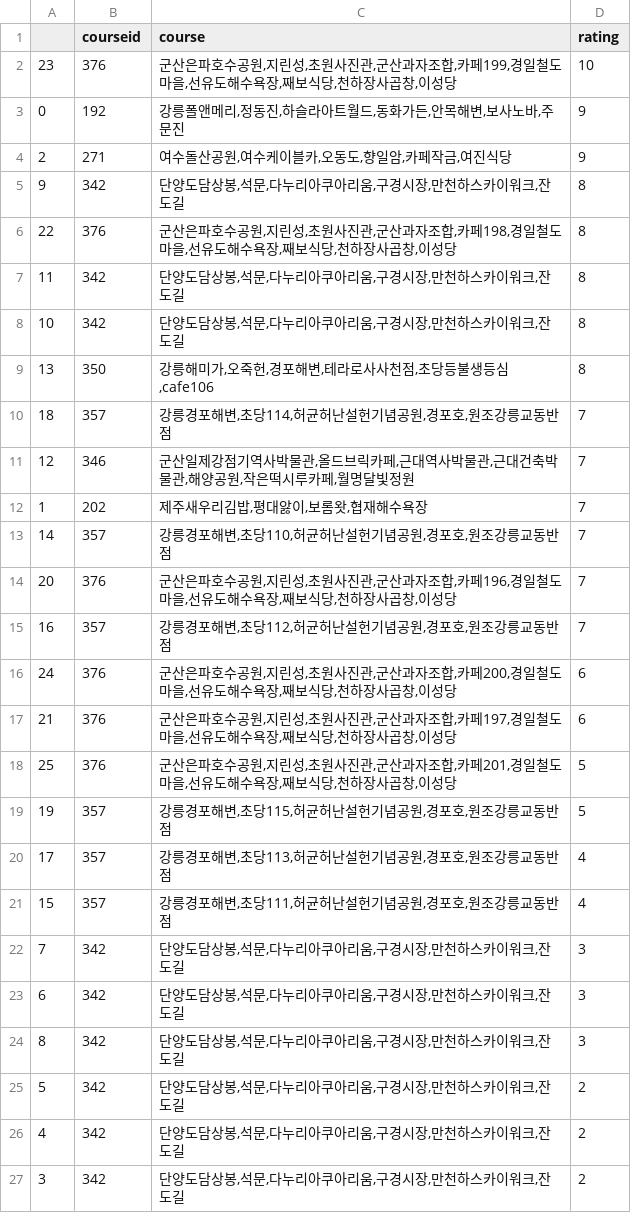
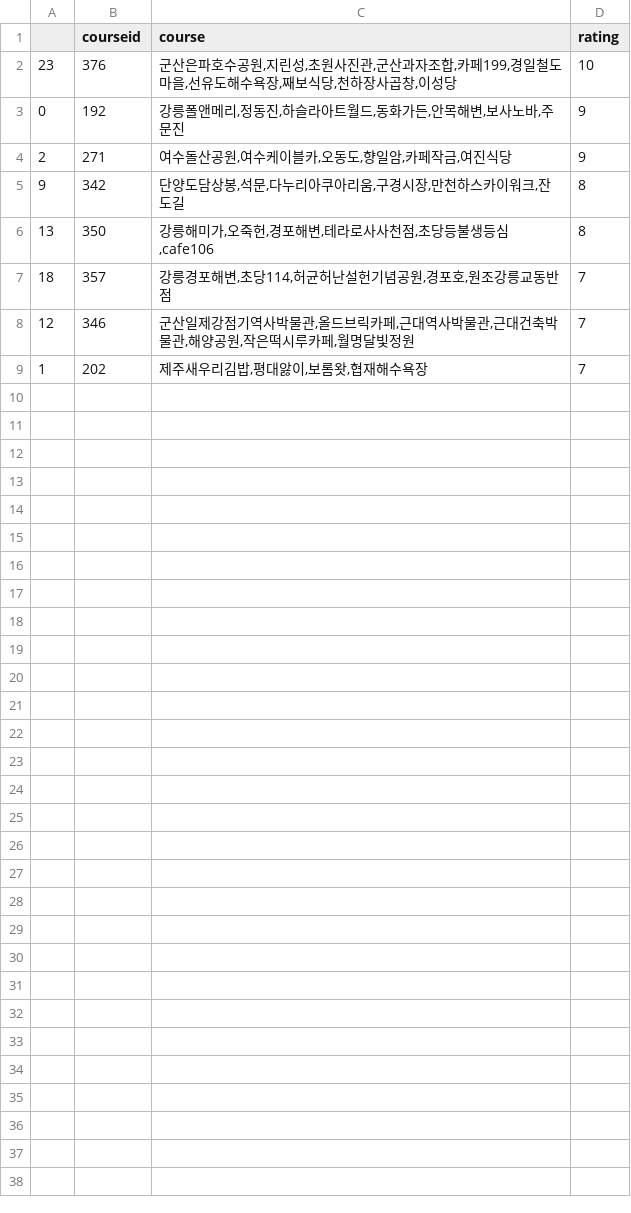
Before and after one commit to sooyeon-go/Trip-recommendation-App, a CSV file: recommendation_code/content_based.csv, drawn as a sheet; the diff names each change by its address in the sheet, - before the commit and + after, or states it on an @@ line.

Commit message:
Update content_based.csv

```diff
--- a/recommendation_code/content_based.csv
+++ b/recommendation_code/content_based.csv
-row 6: 22 | 376 | 군산은파호수공원,지린성,초원사진관,군산과자조합,카페198,경일철도마을,선유도해수욕장,째보식당,천하장사곱창,이성당 | 8
-row 7: 11 | 342 | 단양도담상봉,석문,다누리아쿠아리움,구경시장,만천하스카이워크,잔도길 | 8
-row 8: 10 | 342 | 단양도담상봉,석문,다누리아쿠아리움,구경시장,만천하스카이워크,잔도길 | 8
-row 13: 14 | 357 | 강릉경포해변,초당110,허균허난설헌기념공원,경포호,원조강릉교동반점 | 7
-row 14: 20 | 376 | 군산은파호수공원,지린성,초원사진관,군산과자조합,카페196,경일철도마을,선유도해수욕장,째보식당,천하장사곱창,이성당 | 7
-row 15: 16 | 357 | 강릉경포해변,초당112,허균허난설헌기념공원,경포호,원조강릉교동반점 | 7
-row 16: 24 | 376 | 군산은파호수공원,지린성,초원사진관,군산과자조합,카페200,경일철도마을,선유도해수욕장,째보식당,천하장사곱창,이성당 | 6
-row 17: 21 | 376 | 군산은파호수공원,지린성,초원사진관,군산과자조합,카페197,경일철도마을,선유도해수욕장,째보식당,천하장사곱창,이성당 | 6
-row 18: 25 | 376 | 군산은파호수공원,지린성,초원사진관,군산과자조합,카페201,경일철도마을,선유도해수욕장,째보식당,천하장사곱창,이성당 | 5
-row 19: 19 | 357 | 강릉경포해변,초당115,허균허난설헌기념공원,경포호,원조강릉교동반점 | 5
-row 20: 17 | 357 | 강릉경포해변,초당113,허균허난설헌기념공원,경포호,원조강릉교동반점 | 4
-row 21: 15 | 357 | 강릉경포해변,초당111,허균허난설헌기념공원,경포호,원조강릉교동반점 | 4
-row 22: 7 | 342 | 단양도담상봉,석문,다누리아쿠아리움,구경시장,만천하스카이워크,잔도길 | 3
-row 23: 6 | 342 | 단양도담상봉,석문,다누리아쿠아리움,구경시장,만천하스카이워크,잔도길 | 3
-row 24: 8 | 342 | 단양도담상봉,석문,다누리아쿠아리움,구경시장,만천하스카이워크,잔도길 | 3
-row 25: 5 | 342 | 단양도담상봉,석문,다누리아쿠아리움,구경시장,만천하스카이워크,잔도길 | 2
-row 26: 4 | 342 | 단양도담상봉,석문,다누리아쿠아리움,구경시장,만천하스카이워크,잔도길 | 2
-row 27: 3 | 342 | 단양도담상봉,석문,다누리아쿠아리움,구경시장,만천하스카이워크,잔도길 | 2
```
